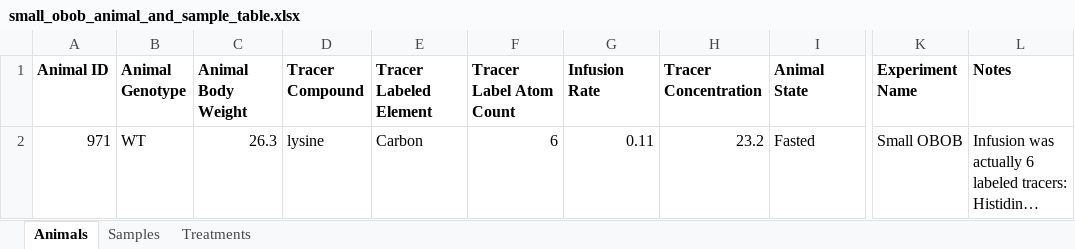
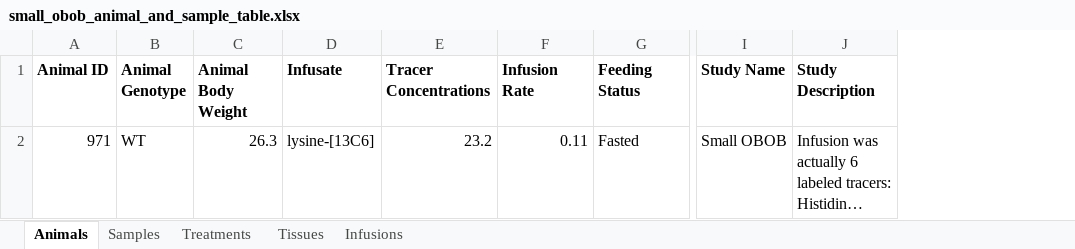
Before and after one commit to Princeton-LSI-ResearchComputing/tracebase, an Excel workbook: DataRepo/example_data/small_dataset/small_obob_animal_and_sample_table.xlsx, sheet Animals, drawn as a sheet; only a part is shown, gaps mark what is left out; long unchanged cells end in …; values as stored, in another font and other column widths than the file's, no borders; removed rows and columns are numbered as before the commit, all else as after; the diff names each change by its address in the sheet, - before the commit and + after, or states it on an @@ line.

Commit message:
Refatoring, sample table loader updates, and filling in of missing 0 counts.
The refactoring was mainly to separate validation and initialization.  All initialization was moved into __init__() and validation was made to not have any side-effects.
Updated the templates for the sample table files.
Turned some member methods into class methods.

Files checked in: DataRepo/example_data/AsaelR_13C-Valine+PI3Ki_flank-KPC_2021-12_isocorr_CN-corrected/TraceBase Animal and Sample Table Templates_AR.xlsx DataRepo/example_data/small_dataset/small_obob_animal_and_sample_table.xlsx DataRepo/tests/test_models.py DataRepo/utils/accucor_data_loader.py DataRepo/utils/sample_table_loader.py DataRepo/example_data/AsaelR_13C-Valine+PI3Ki_flank-KPC_2021-12_isocorr_CN-corrected/TraceBase Animal and Sample Table Templates_AR_old.xlsx DataRepo/example_data/small_dataset/small_obob_animal_and_sample_table_old.xlsx
[skip ci]

```diff
--- a/DataRepo/example_data/small_dataset/small_obob_animal_and_sample_table.xlsx (sheet Animals)
+++ b/DataRepo/example_data/small_dataset/small_obob_animal_and_sample_table.xlsx (sheet Animals)
+sheet tab: Tissues
+sheet tab: Infusions
-column D (Tracer Compound), row 2: lysine
-column E (Tracer Labeled Element), row 2: Carbon
-column F (Tracer Label Atom Count), row 2: 6
+column D (Infusate), row 2: lysine-[13C6]
+column E (Tracer Concentrations), row 2: 23.2
-column H (Tracer Concentration), row 2: 23.2
-G1: Animal State
+G1: Feeding Status
-I1: Experiment Name
+I1: Study Name
-J1: Notes
+J1: Study Description
```
Also changed, not shown: sheet Treatments, DataRepo/example_data/AsaelR_13C-Valine+PI3Ki_flank-KPC_2021-12_isocorr_CN-corrected/TraceBase Animal and Sample Table Templates_AR.xlsx, 5 other files.
